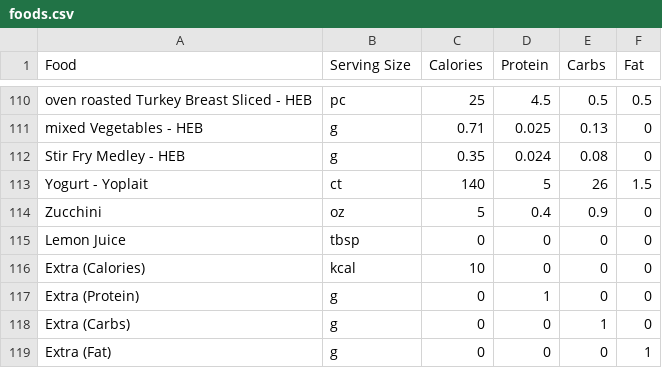
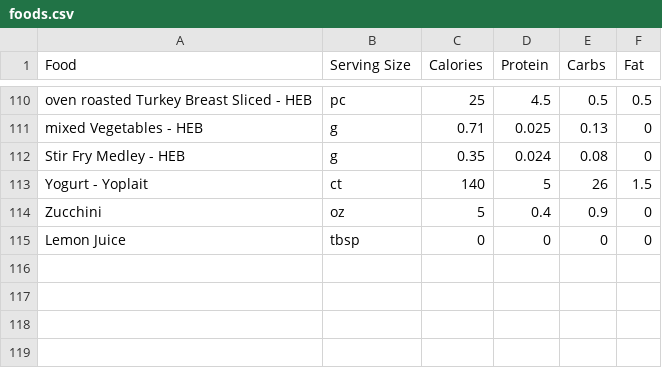
Before and after one commit to nadimyounes111-del/macros, a CSV file: foods.csv, drawn as a sheet; only a part is shown, gaps mark what is left out.

```diff
--- a/foods.csv
+++ b/foods.csv
@@ -115,5 +115 @@ Zucchini,oz,5,0.4,0.9,0
 Lemon Juice,tbsp,0,0,0,0
-Extra (Calories),kcal,10,0,0,0
-Extra (Protein),g,0,1,0,0
-Extra (Carbs),g,0,0,1,0
-Extra (Fat),g,0,0,0,1
```
Also changed, not shown: 1 other file.
